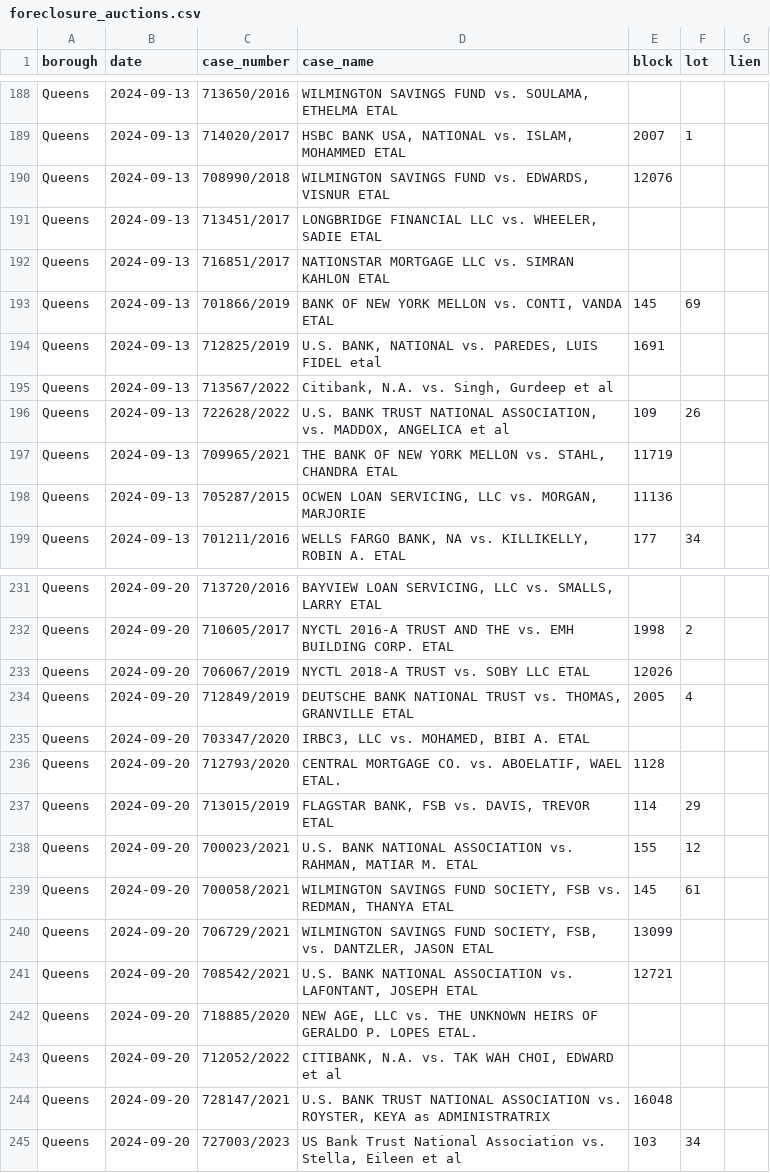
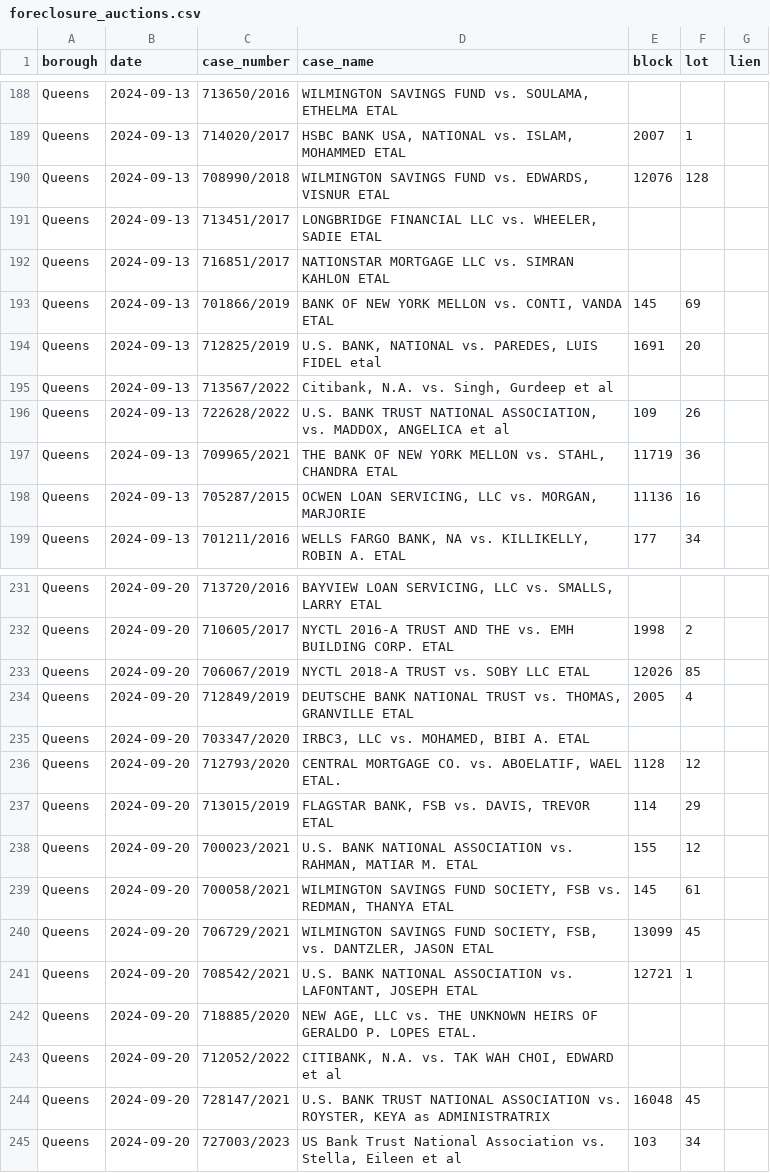
Before and after one commit to ivoytov/manhattan, a CSV file: transactions/foreclosure_auctions.csv, drawn as a sheet; only a part is shown, gaps mark what is left out; the diff covers the shown part only.

Commit message:
adding progress bar removing call to script as need more data cleaning processed sales for new lots added

```diff
--- a/transactions/foreclosure_auctions.csv
+++ b/transactions/foreclosure_auctions.csv
@@ -189,3 +189,3 @@ Queens,2024-09-13,713650/2016,"WILMINGTON SAVINGS FUND vs. SOULAMA, ETHELMA ETAL
 Queens,2024-09-13,714020/2017,"HSBC BANK USA, NATIONAL vs. ISLAM, MOHAMMED ETAL",2007,1,
-Queens,2024-09-13,708990/2018,"WILMINGTON SAVINGS FUND vs. EDWARDS, VISNUR ETAL",12076,,
+Queens,2024-09-13,708990/2018,"WILMINGTON SAVINGS FUND vs. EDWARDS, VISNUR ETAL",12076,128,
 Queens,2024-09-13,713451/2017,"LONGBRIDGE FINANCIAL LLC vs. WHEELER, SADIE ETAL",,,
@@ -193,7 +193,7 @@ Queens,2024-09-13,716851/2017,NATIONSTAR MORTGAGE LLC vs. SIMRAN KAHLON ETAL,,,
 Queens,2024-09-13,701866/2019,"BANK OF NEW YORK MELLON vs. CONTI, VANDA ETAL",145,69,
-Queens,2024-09-13,712825/2019,"U.S. BANK, NATIONAL vs. PAREDES, LUIS FIDEL etal",1691,,
+Queens,2024-09-13,712825/2019,"U.S. BANK, NATIONAL vs. PAREDES, LUIS FIDEL etal",1691,20,
 Queens,2024-09-13,713567/2022,"Citibank, N.A. vs. Singh, Gurdeep et al",,,
 Queens,2024-09-13,722628/2022,"U.S. BANK TRUST NATIONAL ASSOCIATION, vs. MADDOX, ANGELICA et al",109,26,
-Queens,2024-09-13,709965/2021,"THE BANK OF NEW YORK MELLON vs. STAHL, CHANDRA ETAL",11719,,
-Queens,2024-09-13,705287/2015,"OCWEN LOAN SERVICING, LLC vs. MORGAN, MARJORIE",11136,,
+Queens,2024-09-13,709965/2021,"THE BANK OF NEW YORK MELLON vs. STAHL, CHANDRA ETAL",11719,36,
+Queens,2024-09-13,705287/2015,"OCWEN LOAN SERVICING, LLC vs. MORGAN, MARJORIE",11136,16,
 Queens,2024-09-13,701211/2016,"WELLS FARGO BANK, NA vs. KILLIKELLY, ROBIN A. ETAL",177,34,
@@ -232,6 +232,6 @@ Queens,2024-09-20,713720/2016,"BAYVIEW LOAN SERVICING, LLC vs. SMALLS, LARRY ETA
 Queens,2024-09-20,710605/2017,NYCTL 2016-A TRUST AND THE vs. EMH BUILDING CORP. ETAL,1998,2,
-Queens,2024-09-20,706067/2019,NYCTL 2018-A TRUST vs. SOBY LLC ETAL,12026,,
+Queens,2024-09-20,706067/2019,NYCTL 2018-A TRUST vs. SOBY LLC ETAL,12026,85,
 Queens,2024-09-20,712849/2019,"DEUTSCHE BANK NATIONAL TRUST vs. THOMAS, GRANVILLE ETAL",2005,4,
 Queens,2024-09-20,703347/2020,"IRBC3, LLC vs. MOHAMED, BIBI A. ETAL",,,
-Queens,2024-09-20,712793/2020,"CENTRAL MORTGAGE CO. vs. ABOELATIF, WAEL ETAL.",1128,,
+Queens,2024-09-20,712793/2020,"CENTRAL MORTGAGE CO. vs. ABOELATIF, WAEL ETAL.",1128,12,
 Queens,2024-09-20,713015/2019,"FLAGSTAR BANK, FSB vs. DAVIS, TREVOR ETAL",114,29,
@@ -239,7 +239,7 @@ Queens,2024-09-20,700023/2021,"U.S. BANK NATIONAL ASSOCIATION vs. RAHMAN, MATIAR
 Queens,2024-09-20,700058/2021,"WILMINGTON SAVINGS FUND SOCIETY, FSB vs. REDMAN, THANYA ETAL",145,61,
-Queens,2024-09-20,706729/2021,"WILMINGTON SAVINGS FUND SOCIETY, FSB, vs. DANTZLER, JASON ETAL",13099,,
-Queens,2024-09-20,708542/2021,"U.S. BANK NATIONAL ASSOCIATION vs. LAFONTANT, JOSEPH ETAL",12721,,
+Queens,2024-09-20,706729/2021,"WILMINGTON SAVINGS FUND SOCIETY, FSB, vs. DANTZLER, JASON ETAL",13099,45,
+Queens,2024-09-20,708542/2021,"U.S. BANK NATIONAL ASSOCIATION vs. LAFONTANT, JOSEPH ETAL",12721,1,
 Queens,2024-09-20,718885/2020,"NEW AGE, LLC vs. THE UNKNOWN HEIRS OF GERALDO P. LOPES ETAL.",,,
 Queens,2024-09-20,712052/2022,"CITIBANK, N.A. vs. TAK WAH CHOI, EDWARD et al",,,
-Queens,2024-09-20,728147/2021,"U.S. BANK TRUST NATIONAL ASSOCIATION vs. ROYSTER, KEYA as ADMINISTRATRIX",16048,,
+Queens,2024-09-20,728147/2021,"U.S. BANK TRUST NATIONAL ASSOCIATION vs. ROYSTER, KEYA as ADMINISTRATRIX",16048,45,
 Queens,2024-09-20,727003/2023,"US Bank Trust National Association vs. Stella, Eileen et al",103,34,
```
Also changed, not shown: 21 edited cells elsewhere in this file, 9 other files.
